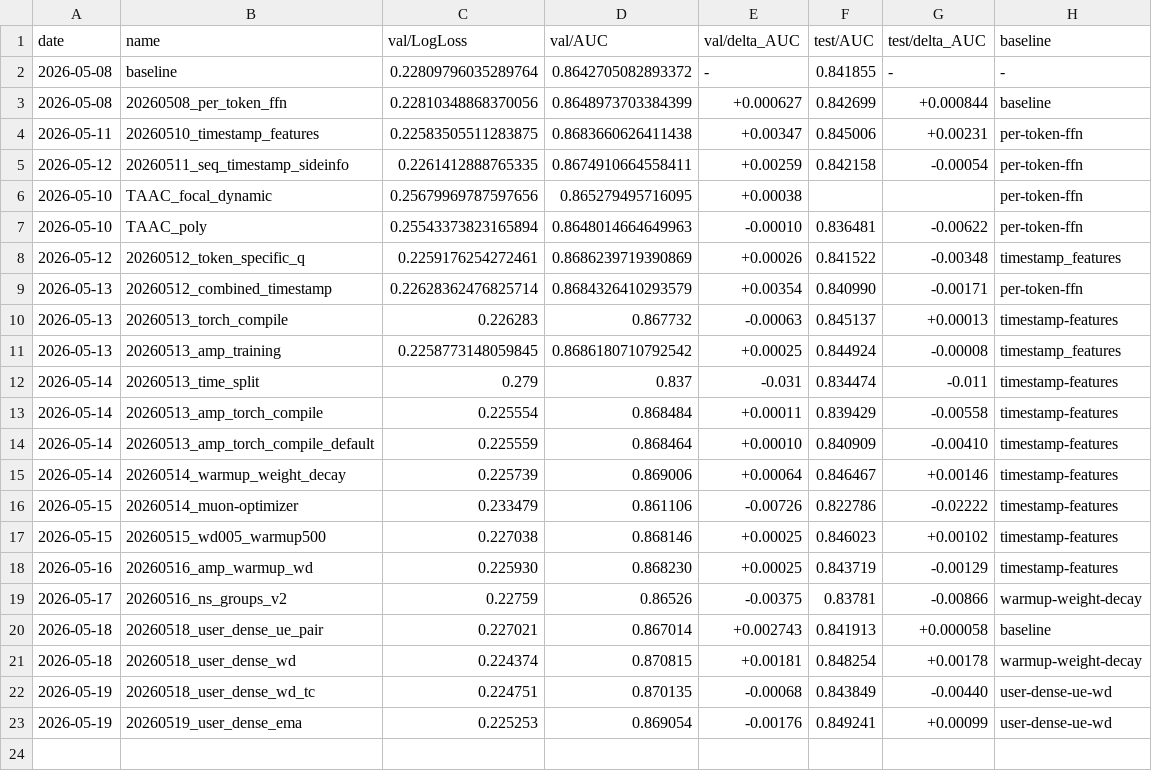
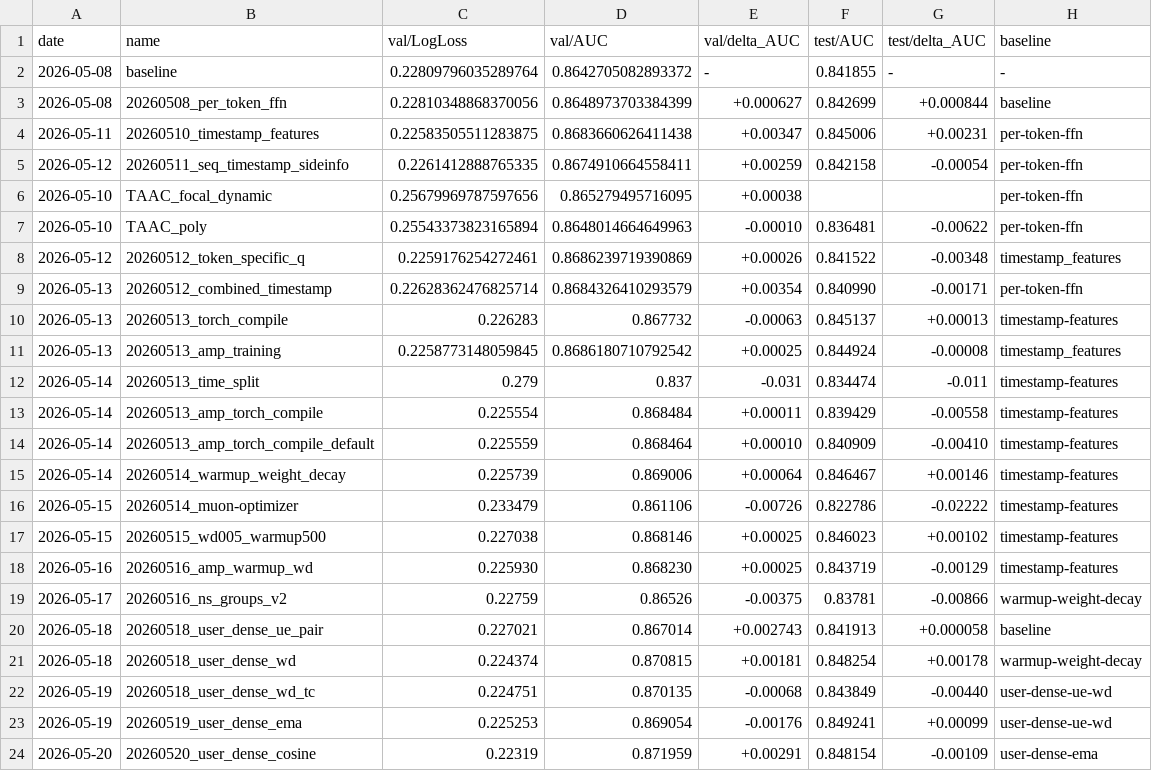
Before and after one commit to LvXinTao/TAAC2026, a CSV file: exp_result.csv, drawn as a sheet; the diff names each change by its address in the sheet, - before the commit and + after, or states it on an @@ line.

```diff
--- a/exp_result.csv
+++ b/exp_result.csv
+row 24: 2026-05-20 | 20260520_user_dense_cosine | 0.22319 | 0.871959 | +0.00291 | 0.848154 | -0.00109 | user-dense-ema
```
Also changed, not shown: 3 other files.
